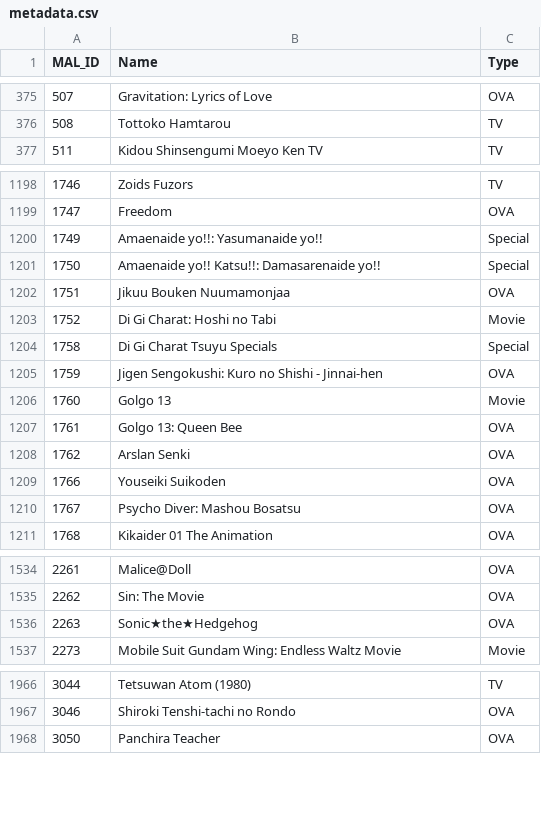
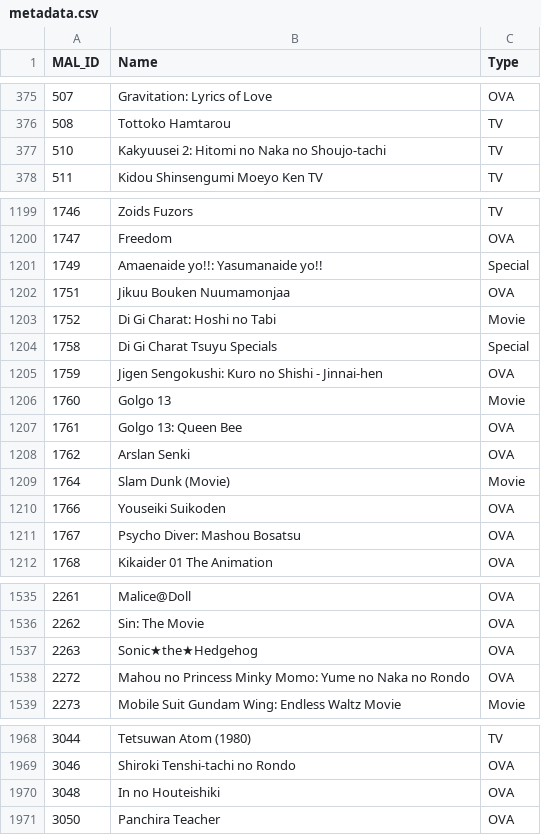
Before and after one commit to yh08037/anime-genre-classification, a CSV file: clean_data/metadata.csv, drawn as a sheet; only a part is shown, gaps mark what is left out; removed rows and columns are numbered as before the commit, all else as after; the diff covers the shown part only; the diff names each change by its address in the sheet, - before the commit and + after, or states it on an @@ line.

```diff
--- a/clean_data/metadata.csv
+++ b/clean_data/metadata.csv
+row 377: 510 | Kakyuusei 2: Hitomi no Naka no Shoujo-tachi | TV
-row 1201: 1750 | Amaenaide yo!! Katsu!!: Damasarenaide yo!! | Special
+row 1209: 1764 | Slam Dunk (Movie) | Movie
+row 1538: 2272 | Mahou no Princess Minky Momo: Yume no Naka no Rondo | OVA
+row 1970: 3048 | In no Houteishiki | OVA
```
Also changed, not shown: 2 added rows and 5 removed rows elsewhere in this file, clean_data/genre.csv, 22 other files.
